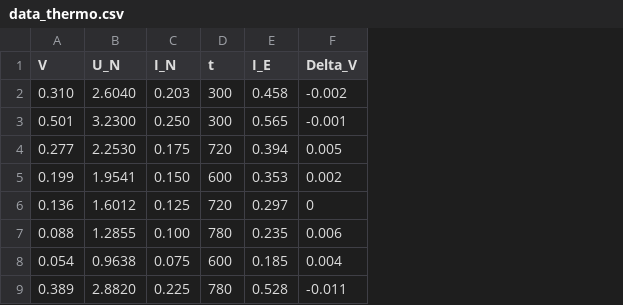
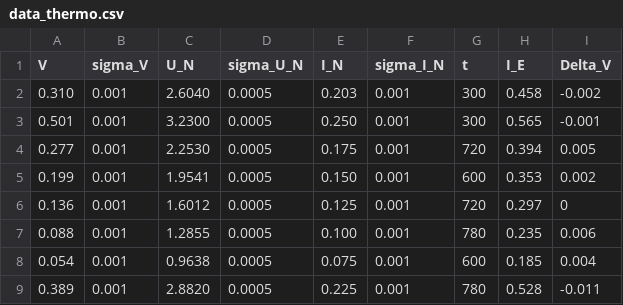
Before and after one commit to b3h4re/labs-mipt, a CSV file: 6/osf/11_8/data_thermo.csv, drawn as a sheet; the diff names each change by its address in the sheet, - before the commit and + after, or states it on an @@ line.

```diff
--- a/6/osf/11_8/data_thermo.csv
+++ b/6/osf/11_8/data_thermo.csv
+column B (sigma_V), rows 2-9: all 0.001
+column D (sigma_U_N), rows 2-9: all 0.0005
+column F (sigma_I_N), rows 2-9: all 0.001
```
Also changed, not shown: 6 other files.
